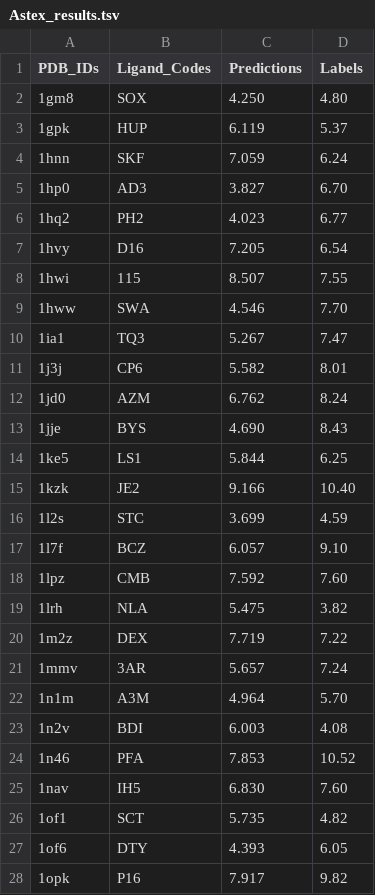
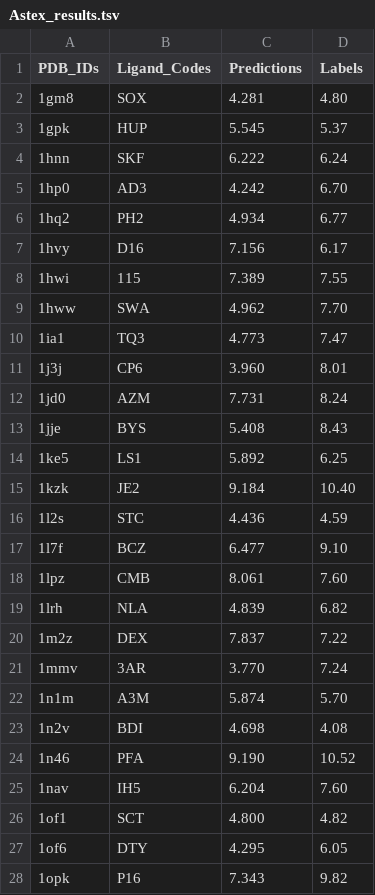
Before and after one commit to Blue1993/PretrainedBA, a TSV file: results/affinity/CV0/Astex_results.tsv, drawn as a sheet; only a part is shown; the diff covers the shown part only.

```diff
--- a/results/affinity/CV0/Astex_results.tsv
+++ b/results/affinity/CV0/Astex_results.tsv
@@ -1,28 +1,28 @@
 PDB_IDs	Ligand_Codes	Predictions	Labels
-1gm8	SOX	4.250	4.80
-1gpk	HUP	6.119	5.37
-1hnn	SKF	7.059	6.24
-1hp0	AD3	3.827	6.70
-1hq2	PH2	4.023	6.77
-1hvy	D16	7.205	6.54
-1hwi	115	8.507	7.55
-1hww	SWA	4.546	7.70
-1ia1	TQ3	5.267	7.47
-1j3j	CP6	5.582	8.01
-1jd0	AZM	6.762	8.24
-1jje	BYS	4.690	8.43
-1ke5	LS1	5.844	6.25
-1kzk	JE2	9.166	10.40
-1l2s	STC	3.699	4.59
-1l7f	BCZ	6.057	9.10
-1lpz	CMB	7.592	7.60
-1lrh	NLA	5.475	3.82
-1m2z	DEX	7.719	7.22
-1mmv	3AR	5.657	7.24
-1n1m	A3M	4.964	5.70
-1n2v	BDI	6.003	4.08
-1n46	PFA	7.853	10.52
-1nav	IH5	6.830	7.60
-1of1	SCT	5.735	4.82
-1of6	DTY	4.393	6.05
-1opk	P16	7.917	9.82
+1gm8	SOX	4.281	4.80
+1gpk	HUP	5.545	5.37
+1hnn	SKF	6.222	6.24
+1hp0	AD3	4.242	6.70
+1hq2	PH2	4.934	6.77
+1hvy	D16	7.156	6.17
+1hwi	115	7.389	7.55
+1hww	SWA	4.962	7.70
+1ia1	TQ3	4.773	7.47
+1j3j	CP6	3.960	8.01
+1jd0	AZM	7.731	8.24
+1jje	BYS	5.408	8.43
+1ke5	LS1	5.892	6.25
+1kzk	JE2	9.184	10.40
+1l2s	STC	4.436	4.59
+1l7f	BCZ	6.477	9.10
+1lpz	CMB	8.061	7.60
+1lrh	NLA	4.839	6.82
+1m2z	DEX	7.837	7.22
+1mmv	3AR	3.770	7.24
+1n1m	A3M	5.874	5.70
+1n2v	BDI	4.698	4.08
+1n46	PFA	9.190	10.52
+1nav	IH5	6.204	7.60
+1of1	SCT	4.800	4.82
+1of6	DTY	4.295	6.05
+1opk	P16	7.343	9.82
```
Also changed, not shown: 48 edited cells elsewhere in this file, results/affinity/CV0/CASF2013_results.tsv, results/affinity/CV0/CASF2016_results.tsv, 5 other files.
